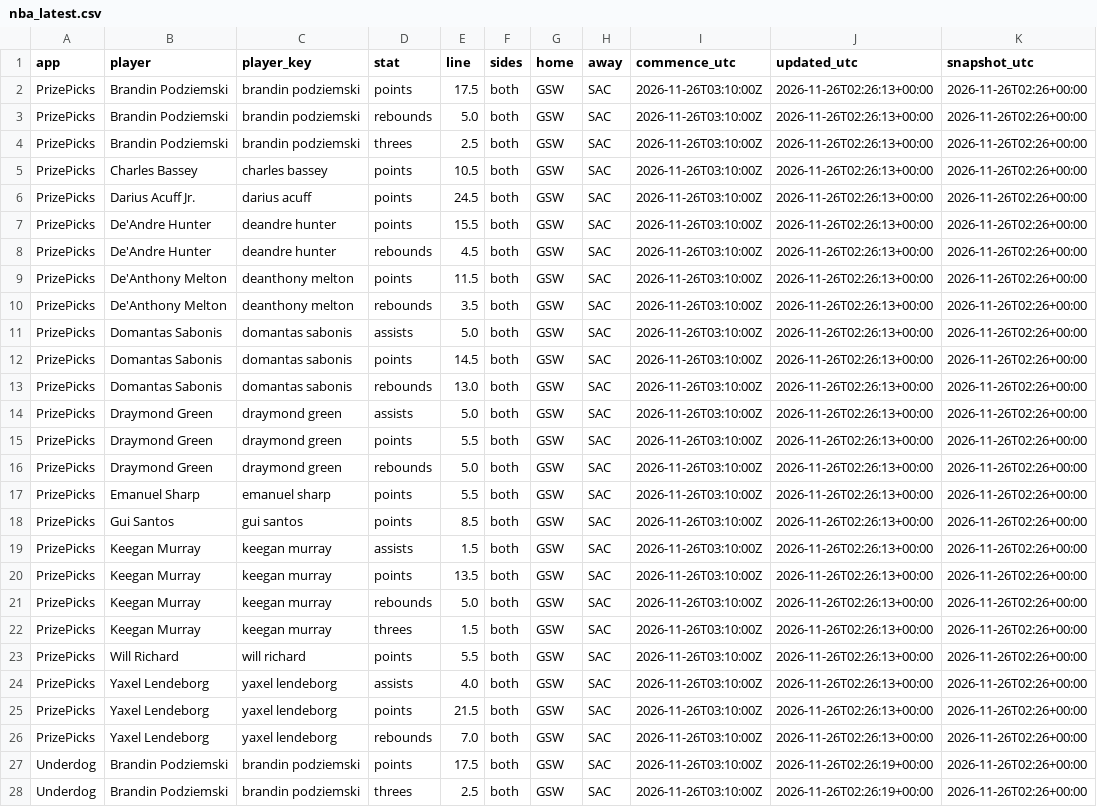
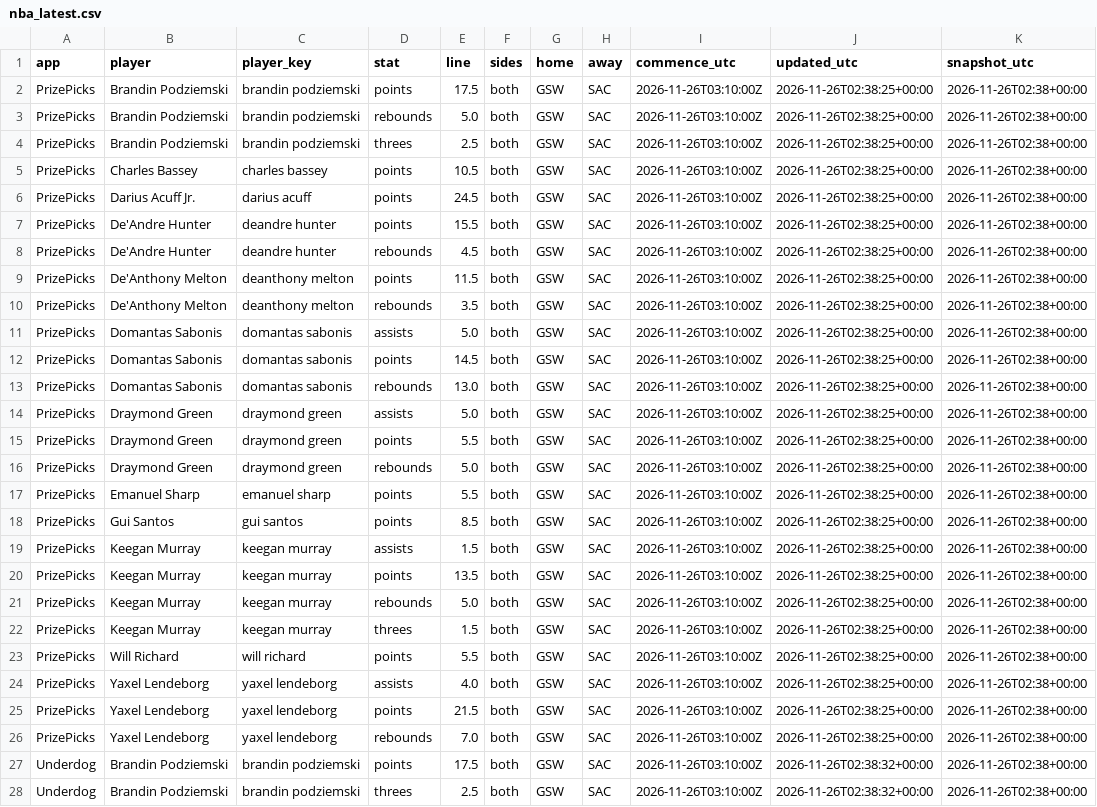
Before and after one commit to akilatrades/sports-market-maker, a CSV file: outputs/pickem/nba_latest.csv, drawn as a sheet; only a part is shown; the diff covers the shown part only; the diff names each change by its address in the sheet, - before the commit and + after, or states it on an @@ line.

```diff
--- a/outputs/pickem/nba_latest.csv
+++ b/outputs/pickem/nba_latest.csv
-J2:J26 (updated_utc): 2026-11-26T02:26:13+00:00
+J2:J26 (updated_utc): 2026-11-26T02:38:25+00:00
-K2:K28 (snapshot_utc): 2026-11-26T02:26+00:00
+K2:K28 (snapshot_utc): 2026-11-26T02:38+00:00
-J27:J28 (updated_utc): 2026-11-26T02:26:19+00:00
+J27:J28 (updated_utc): 2026-11-26T02:38:32+00:00
```
Also changed, not shown: 3 added rows and 96 edited cells elsewhere in this file, 1 other file.
